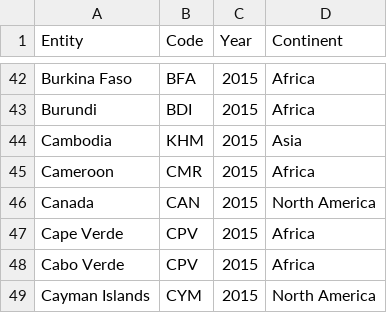
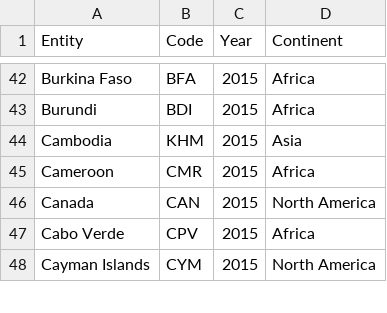
Before and after one commit to Mike-Honey/covid-19-genomes, a CSV file: continents-according-to-our-world-in-data.csv, drawn as a sheet; only a part is shown, gaps mark what is left out; the diff names each change by its address in the sheet, - before the commit and + after, or states it on an @@ line.

Commit message:
Add files via upload

```diff
--- a/continents-according-to-our-world-in-data.csv
+++ b/continents-according-to-our-world-in-data.csv
-row 47: Cape Verde | CPV | 2015 | Africa
```
